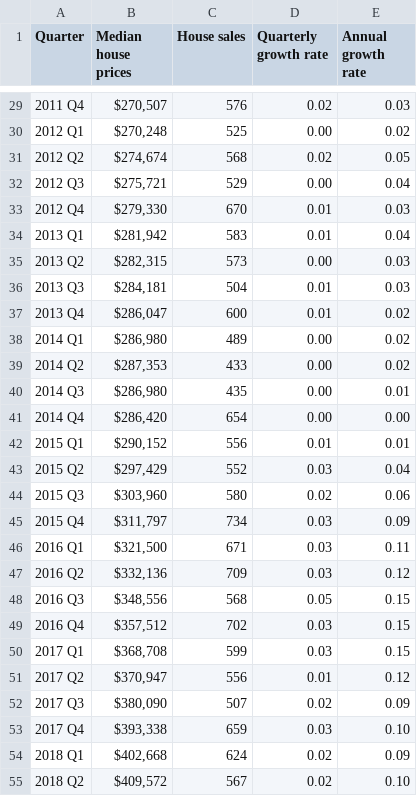
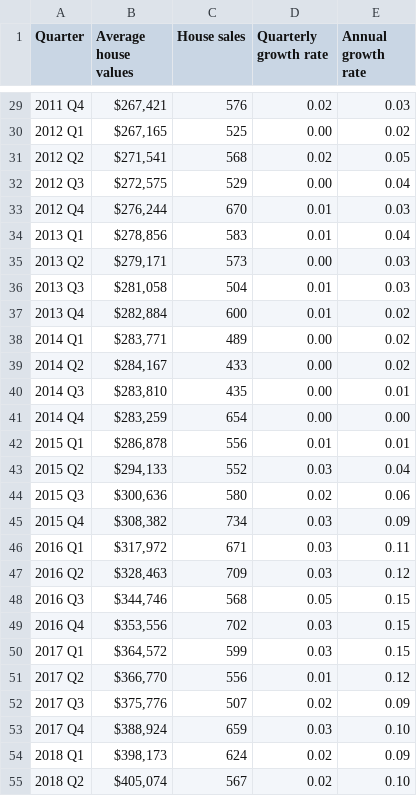
Before and after one commit to nathanstockerDCC/PlotlyGraphs, a CSV file: data/HouseDataQuarterly.csv, drawn as a sheet; only a part is shown, gaps mark what is left out; the diff covers the shown part only.

```diff
--- a/data/HouseDataQuarterly.csv
+++ b/data/HouseDataQuarterly.csv
@@ -1 +1 @@
-Quarter,Median house prices,House sales,Quarterly growth rate,Annual growth rate,,,,
+Quarter,Average house values,House sales,Quarterly growth rate,Annual growth rate,,,,
@@ -29,27 +29,27 @@ Quarter,Median house prices,House sales,Quarterly growth rate,Annual growth rate
-2011 Q4,"$270,507",576,0.02,0.03,,,,
-2012 Q1,"$270,248",525,0.00,0.02,,,,
-2012 Q2,"$274,674",568,0.02,0.05,,,,
-2012 Q3,"$275,721",529,0.00,0.04,,,,
-2012 Q4,"$279,330",670,0.01,0.03,,,,
-2013 Q1,"$281,942",583,0.01,0.04,,,,
-2013 Q2,"$282,315",573,0.00,0.03,,,,
-2013 Q3,"$284,181",504,0.01,0.03,,,,
-2013 Q4,"$286,047",600,0.01,0.02,,,,
-2014 Q1,"$286,980",489,0.00,0.02,,,,
-2014 Q2,"$287,353",433,0.00,0.02,,,,
-2014 Q3,"$286,980",435,0.00,0.01,,,,
-2014 Q4,"$286,420",654,0.00,0.00,,,,
-2015 Q1,"$290,152",556,0.01,0.01,,,,
-2015 Q2,"$297,429",552,0.03,0.04,,,,
-2015 Q3,"$303,960",580,0.02,0.06,,,,
-2015 Q4,"$311,797",734,0.03,0.09,,,,
-2016 Q1,"$321,500",671,0.03,0.11,,,,
-2016 Q2,"$332,136",709,0.03,0.12,,,,
-2016 Q3,"$348,556",568,0.05,0.15,,,,
-2016 Q4,"$357,512",702,0.03,0.15,,,,
-2017 Q1,"$368,708",599,0.03,0.15,,,,
-2017 Q2,"$370,947",556,0.01,0.12,,,,
-2017 Q3,"$380,090",507,0.02,0.09,,,,
-2017 Q4,"$393,338",659,0.03,0.10,,,,
-2018 Q1,"$402,668",624,0.02,0.09,,,,
-2018 Q2,"$409,572",567,0.02,0.10,,,,
+2011 Q4,"$267,421",576,0.02,0.03,,,,
+2012 Q1,"$267,165",525,0.00,0.02,,,,
+2012 Q2,"$271,541",568,0.02,0.05,,,,
+2012 Q3,"$272,575",529,0.00,0.04,,,,
+2012 Q4,"$276,244",670,0.01,0.03,,,,
+2013 Q1,"$278,856",583,0.01,0.04,,,,
+2013 Q2,"$279,171",573,0.00,0.03,,,,
+2013 Q3,"$281,058",504,0.01,0.03,,,,
+2013 Q4,"$282,884",600,0.01,0.02,,,,
+2014 Q1,"$283,771",489,0.00,0.02,,,,
+2014 Q2,"$284,167",433,0.00,0.02,,,,
+2014 Q3,"$283,810",435,0.00,0.01,,,,
+2014 Q4,"$283,259",654,0.00,0.00,,,,
+2015 Q1,"$286,878",556,0.01,0.01,,,,
+2015 Q2,"$294,133",552,0.03,0.04,,,,
+2015 Q3,"$300,636",580,0.02,0.06,,,,
+2015 Q4,"$308,382",734,0.03,0.09,,,,
+2016 Q1,"$317,972",671,0.03,0.11,,,,
+2016 Q2,"$328,463",709,0.03,0.12,,,,
+2016 Q3,"$344,746",568,0.05,0.15,,,,
+2016 Q4,"$353,556",702,0.03,0.15,,,,
+2017 Q1,"$364,572",599,0.03,0.15,,,,
+2017 Q2,"$366,770",556,0.01,0.12,,,,
+2017 Q3,"$375,776",507,0.02,0.09,,,,
+2017 Q4,"$388,924",659,0.03,0.10,,,,
+2018 Q1,"$398,173",624,0.02,0.09,,,,
+2018 Q2,"$405,074",567,0.02,0.10,,,,
```
Also changed, not shown: 36 edited cells elsewhere in this file.
